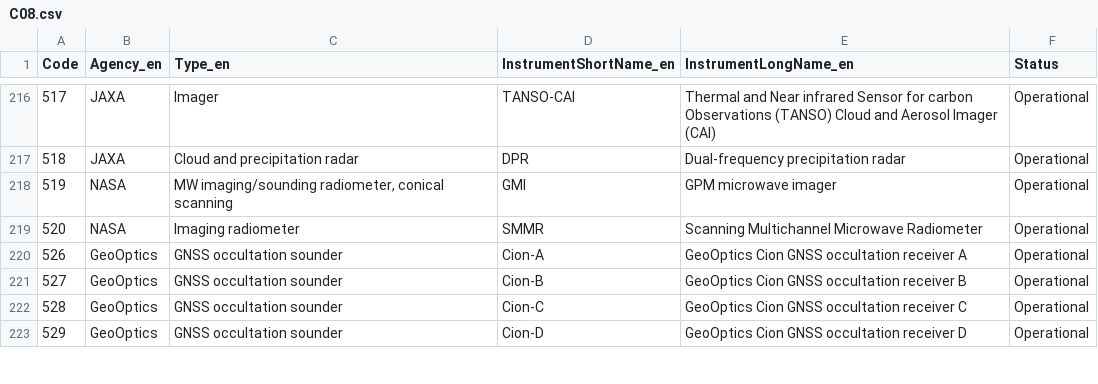
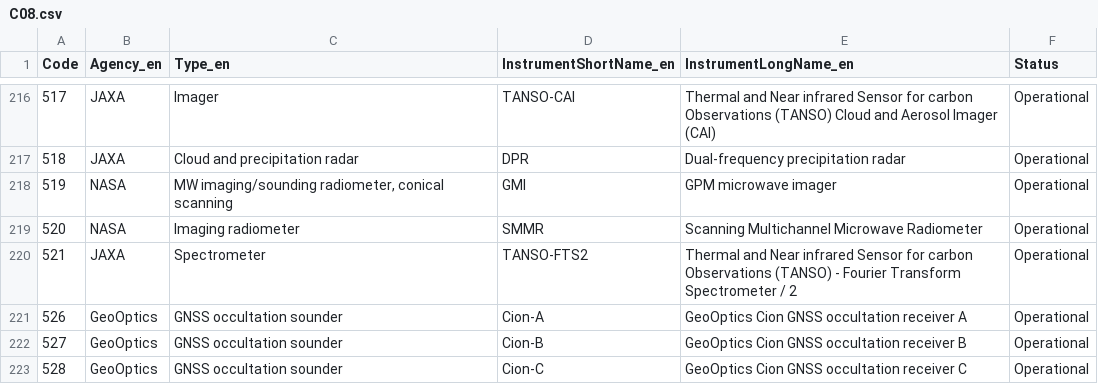
Before and after one commit to wmo-im/CCT, a CSV file: C08.csv, drawn as a sheet; only a part is shown, gaps mark what is left out; the shorter side is filled out with more unchanged rows; the diff names each change by its address in the sheet, - before the commit and + after, or states it on an @@ line.

Commit message:
Update C08.csv
Add entry 521 for TANSO-FTS2 on GOSAT-2

```diff
--- a/C08.csv
+++ b/C08.csv
+row 220: 521 | JAXA | Spectrometer | TANSO-FTS2 | Thermal and Near infrared Sensor for carbon Observations (TANSO) - Fourier Transform Spectrometer / 2 | Operational
```
